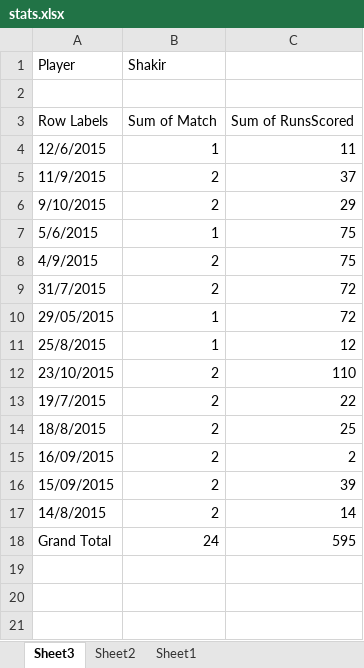
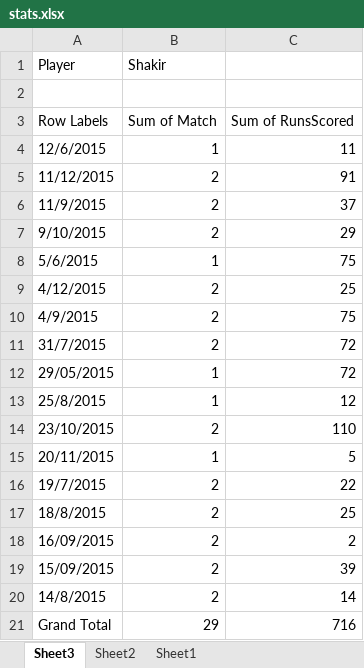
Before and after one commit to kaleemnet/pakcricketjo, an Excel workbook: stats/stats.xlsx, sheet Sheet3, drawn as a sheet; values as stored, in another font and other column widths than the file's, no borders; addresses are those after the commit; the diff names each change by its address in the sheet, - before the commit and + after, or states it on an @@ line.

```diff
--- a/stats/stats.xlsx (sheet Sheet3)
+++ b/stats/stats.xlsx (sheet Sheet3)
+row 5: 11/12/2015 | 2 | 91
+row 9: 4/12/2015 | 2 | 25
+row 15: 20/11/2015 | 1 | 5
-B21 (Shakir): 24
+B21 (Shakir): 29
-C21: 595
+C21: 716
```
Also changed, not shown: sheet Sheet2, sheet Sheet1, 4 other files.
